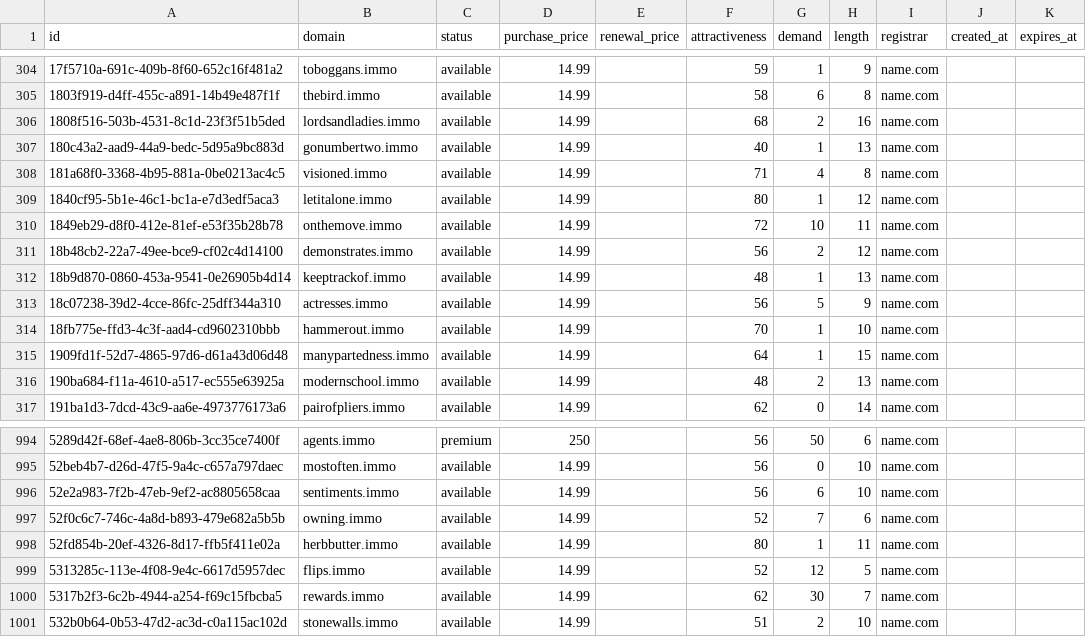
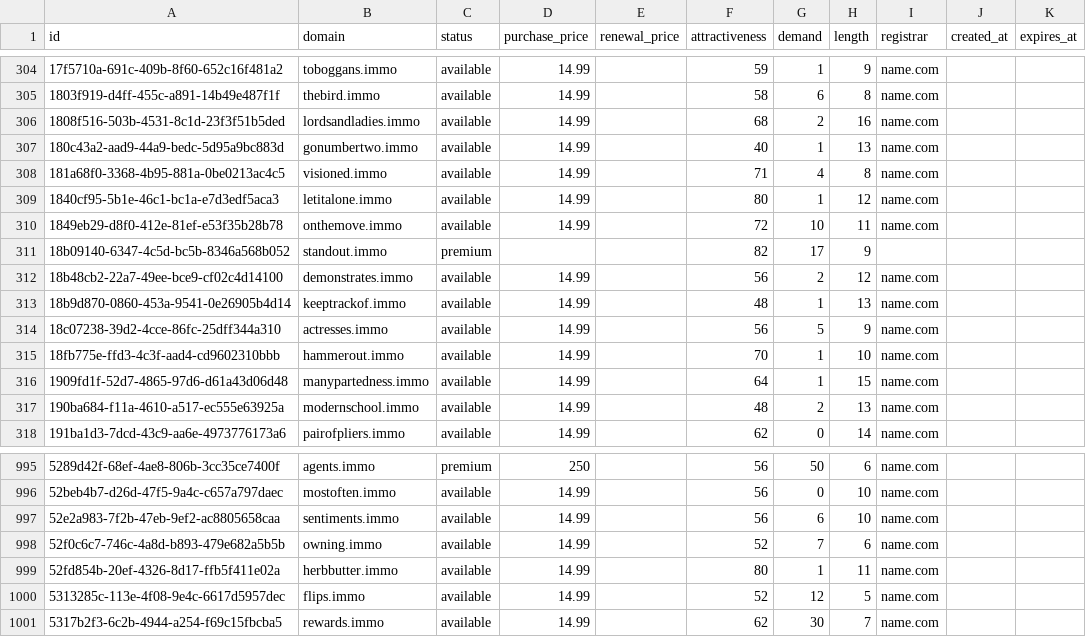
Before and after one commit to UniqueDomains/immo-oneword-domains, a CSV file: immo.csv, drawn as a sheet; only a part is shown, gaps mark what is left out.

Commit message:
Domains update

```diff
--- a/immo.csv
+++ b/immo.csv
@@ -310,2 +310,3 @@ id,domain,status,purchase_price,renewal_price,attractiveness,demand,length,regis
 1849eb29-d8f0-412e-81ef-e53f35b28b78,onthemove.immo,available,14.99,,72,10,11,name.com,,
+18b09140-6347-4c5d-bc5b-8346a568b052,standout.immo,premium,,,82,17,9,,,
 18b48cb2-22a7-49ee-bce9-cf02c4d14100,demonstrates.immo,available,14.99,,56,2,12,name.com,,
@@ -1000,2 +1001 @@ id,domain,status,purchase_price,renewal_price,attractiveness,demand,length,regis
 5317b2f3-6c2b-4944-a254-f69c15fbcba5,rewards.immo,available,14.99,,62,30,7,name.com,,
-532b0b64-0b53-47d2-ac3d-c0a115ac102d,stonewalls.immo,available,14.99,,51,2,10,name.com,,
```
Also changed, not shown: 1 other file.
